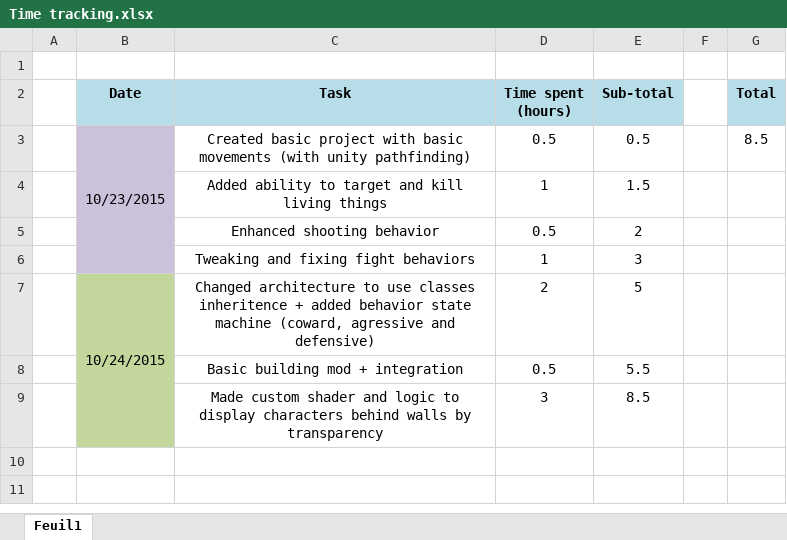
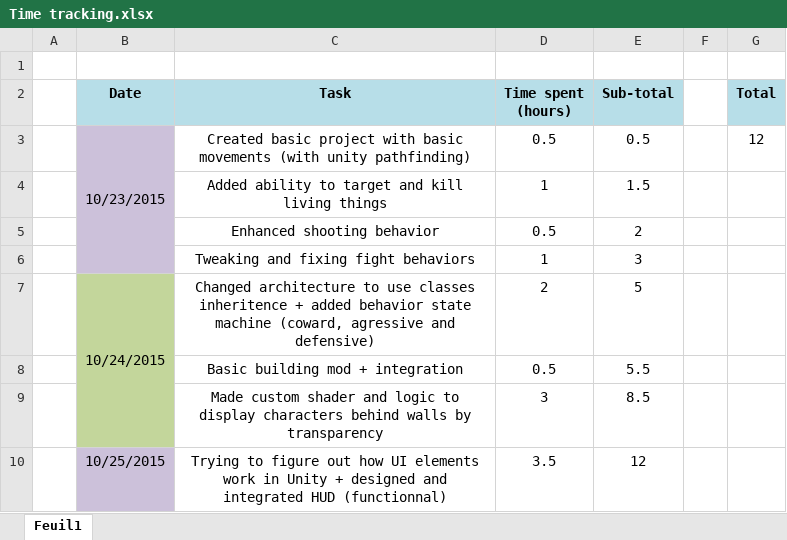
Before and after one commit to Thex-PiedDroit/Unity_Projects, an Excel workbook: Syndicate_Recreate/Time tracking.xlsx, sheet Feuil1, drawn as a sheet; values as stored, in another font and other column widths than the file's, no borders; the diff names each change by its address in the sheet, - before the commit and + after, or states it on an @@ line.

```diff
--- a/Syndicate_Recreate/Time tracking.xlsx (sheet Feuil1)
+++ b/Syndicate_Recreate/Time tracking.xlsx (sheet Feuil1)
-G3 (Total): 8.5
+G3 (Total): 12
+row 10:  | 10/25/2015 | Trying to figure out how UI elements work in Unity + designed and integrated HUD (functionnal) | 3.5 | 12
```
Also changed, not shown: 13 other files.
